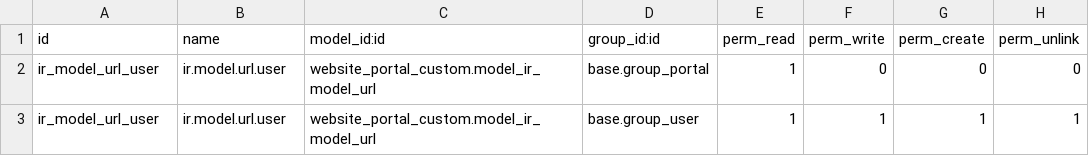
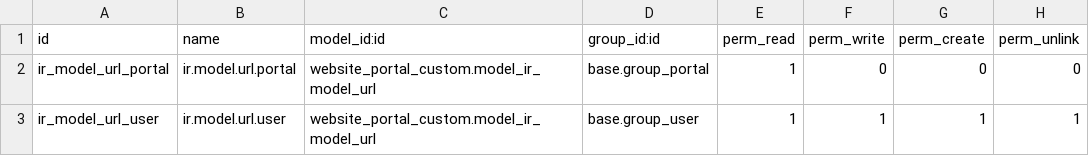
Before and after one commit to avanzosc/odoo-addons, a CSV file: website_portal_custom/security/ir.model.access.csv, drawn as a sheet.

Commit message:
[FIX] website_portal_custom: fix url permission syntax

```diff
--- a/website_portal_custom/security/ir.model.access.csv
+++ b/website_portal_custom/security/ir.model.access.csv
@@ -1,3 +1,3 @@
 "id","name","model_id:id","group_id:id","perm_read","perm_write","perm_create","perm_unlink"
-ir_model_url_user,ir.model.url.user,website_portal_custom.model_ir_model_url,base.group_portal,1,0,0,0
+ir_model_url_portal,ir.model.url.portal,website_portal_custom.model_ir_model_url,base.group_portal,1,0,0,0
 ir_model_url_user,ir.model.url.user,website_portal_custom.model_ir_model_url,base.group_user,1,1,1,1
```
